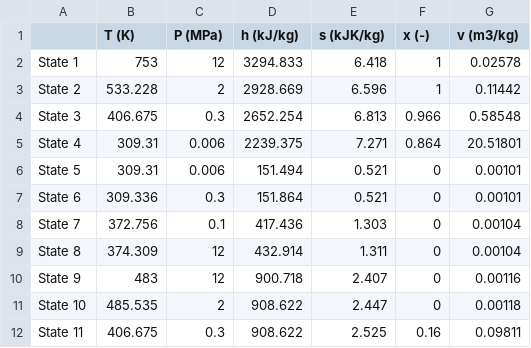
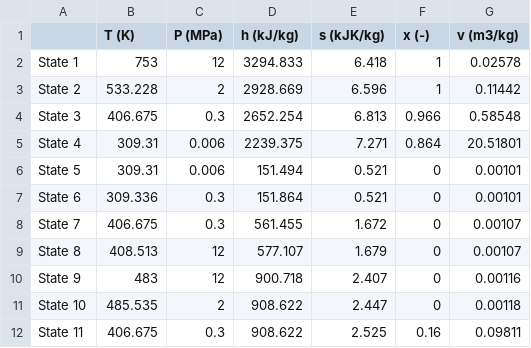
Before and after one commit to zeemarquez/MAE336, a CSV file: results.csv, drawn as a sheet.

```diff
--- a/results.csv
+++ b/results.csv
@@ -7,4 +7,4 @@ State 5;309.31;0.006;151.494;0.521;0;0.00101
 State 6;309.336;0.3;151.864;0.521;0;0.00101
-State 7;372.756;0.1;417.436;1.303;0;0.00104
-State 8;374.309;12;432.914;1.311;0;0.00104
+State 7;406.675;0.3;561.455;1.672;0;0.00107
+State 8;408.513;12;577.107;1.679;0;0.00107
 State 9;483;12;900.718;2.407;0;0.00116
```
Also changed, not shown: 1 other file.
